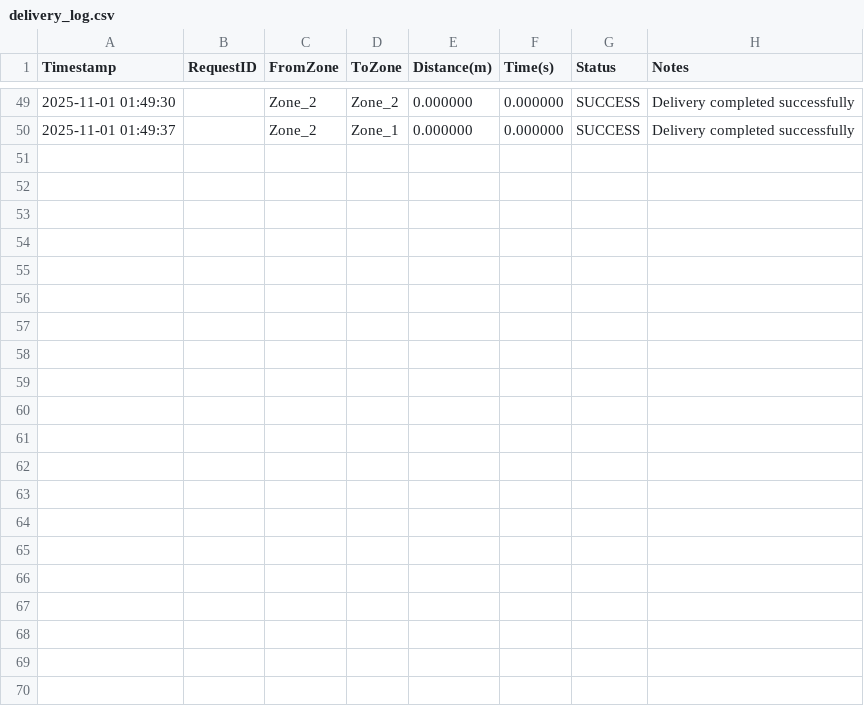
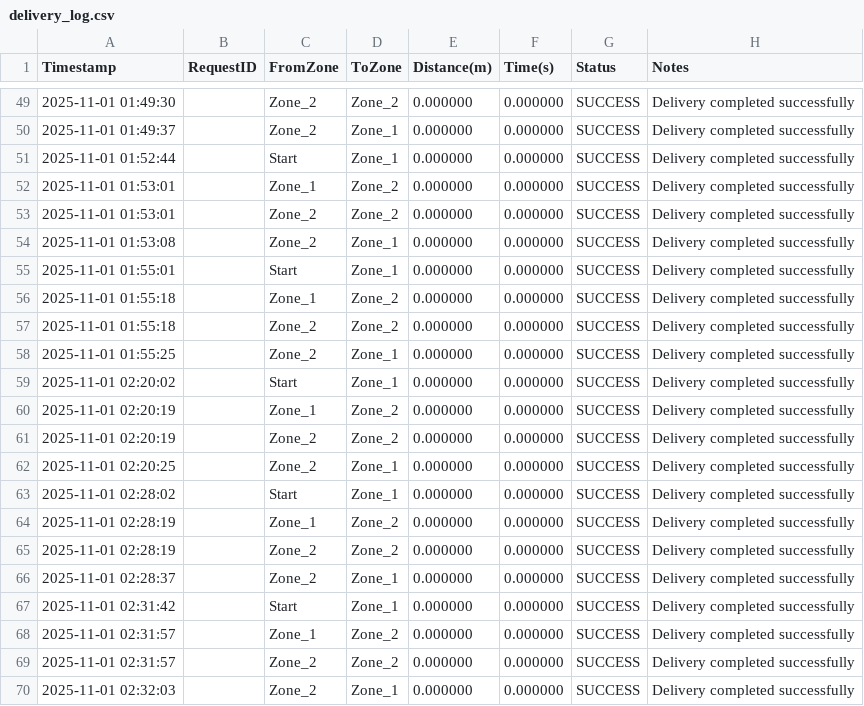
Before and after one commit to AryanRai/WarehouseTurtlebot, a CSV file: turtlebot3_ws/delivery_log.csv, drawn as a sheet; only a part is shown, gaps mark what is left out.

Commit message:
Delivery Fix 01

```diff
--- a/turtlebot3_ws/delivery_log.csv
+++ b/turtlebot3_ws/delivery_log.csv
@@ -50 +50,21 @@ Timestamp,RequestID,FromZone,ToZone,Distance(m),Time(s),Status,Notes
 2025-11-01 01:49:37,,Zone_2,Zone_1,0.000000,0.000000,SUCCESS,Delivery completed successfully
+2025-11-01 01:52:44,,Start,Zone_1,0.000000,0.000000,SUCCESS,Delivery completed successfully
+2025-11-01 01:53:01,,Zone_1,Zone_2,0.000000,0.000000,SUCCESS,Delivery completed successfully
+2025-11-01 01:53:01,,Zone_2,Zone_2,0.000000,0.000000,SUCCESS,Delivery completed successfully
+2025-11-01 01:53:08,,Zone_2,Zone_1,0.000000,0.000000,SUCCESS,Delivery completed successfully
+2025-11-01 01:55:01,,Start,Zone_1,0.000000,0.000000,SUCCESS,Delivery completed successfully
+2025-11-01 01:55:18,,Zone_1,Zone_2,0.000000,0.000000,SUCCESS,Delivery completed successfully
+2025-11-01 01:55:18,,Zone_2,Zone_2,0.000000,0.000000,SUCCESS,Delivery completed successfully
+2025-11-01 01:55:25,,Zone_2,Zone_1,0.000000,0.000000,SUCCESS,Delivery completed successfully
+2025-11-01 02:20:02,,Start,Zone_1,0.000000,0.000000,SUCCESS,Delivery completed successfully
+2025-11-01 02:20:19,,Zone_1,Zone_2,0.000000,0.000000,SUCCESS,Delivery completed successfully
+2025-11-01 02:20:19,,Zone_2,Zone_2,0.000000,0.000000,SUCCESS,Delivery completed successfully
+2025-11-01 02:20:25,,Zone_2,Zone_1,0.000000,0.000000,SUCCESS,Delivery completed successfully
+2025-11-01 02:28:02,,Start,Zone_1,0.000000,0.000000,SUCCESS,Delivery completed successfully
+2025-11-01 02:28:19,,Zone_1,Zone_2,0.000000,0.000000,SUCCESS,Delivery completed successfully
+2025-11-01 02:28:19,,Zone_2,Zone_2,0.000000,0.000000,SUCCESS,Delivery completed successfully
+2025-11-01 02:28:37,,Zone_2,Zone_1,0.000000,0.000000,SUCCESS,Delivery completed successfully
+2025-11-01 02:31:42,,Start,Zone_1,0.000000,0.000000,SUCCESS,Delivery completed successfully
+2025-11-01 02:31:57,,Zone_1,Zone_2,0.000000,0.000000,SUCCESS,Delivery completed successfully
+2025-11-01 02:31:57,,Zone_2,Zone_2,0.000000,0.000000,SUCCESS,Delivery completed successfully
+2025-11-01 02:32:03,,Zone_2,Zone_1,0.000000,0.000000,SUCCESS,Delivery completed successfully
```
Also changed, not shown: 12 other files.
